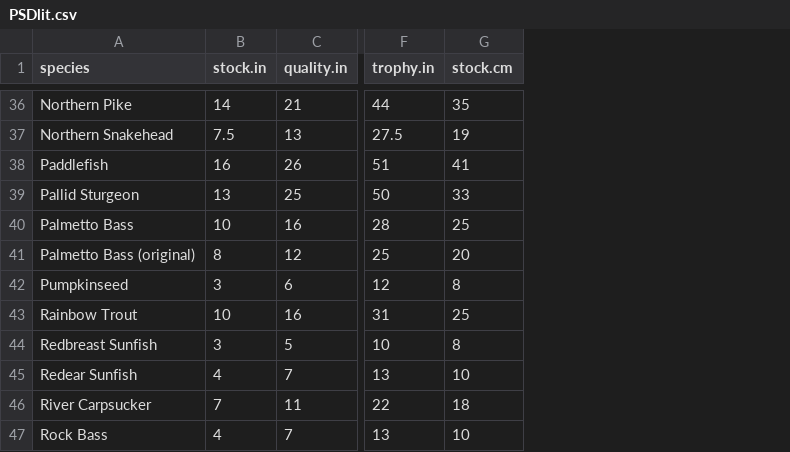
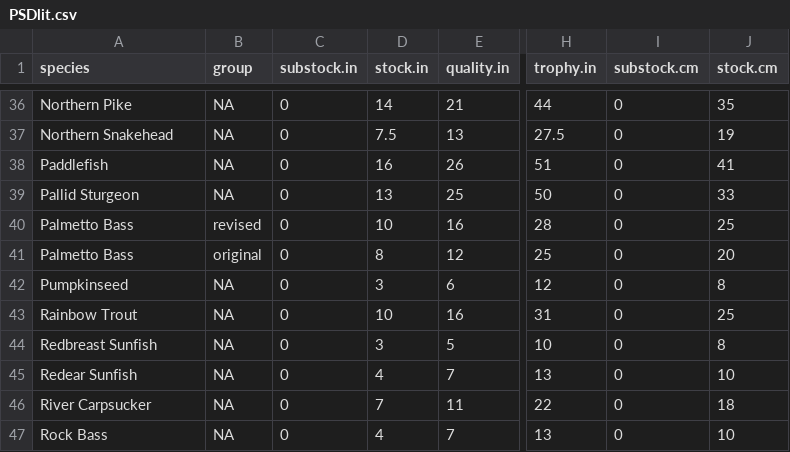
Before and after one commit to fishR-Core-Team/FSA, a CSV file: data-raw/PSDlit.csv, drawn as a sheet; only a part is shown, gaps mark what is left out; the diff covers the shown part only; the diff names each change by its address in the sheet, - before the commit and + after, or states it on an @@ line.

Commit message:
Added groups to PSDlit, adjusted PSDval for that

```diff
--- a/data-raw/PSDlit.csv
+++ b/data-raw/PSDlit.csv
+column B (group), rows 36-47: NA | NA | NA | NA | revised | original | NA | NA | NA | NA | NA | NA
+column C (substock.in), rows 36-47: all 0
+column I (substock.cm), rows 36-47: all 0
-A41 (species): Palmetto Bass (original)
+A41 (species): Palmetto Bass
```
Also changed, not shown: 1 removed row and 6 edited cells elsewhere in this file, 6 other files.
